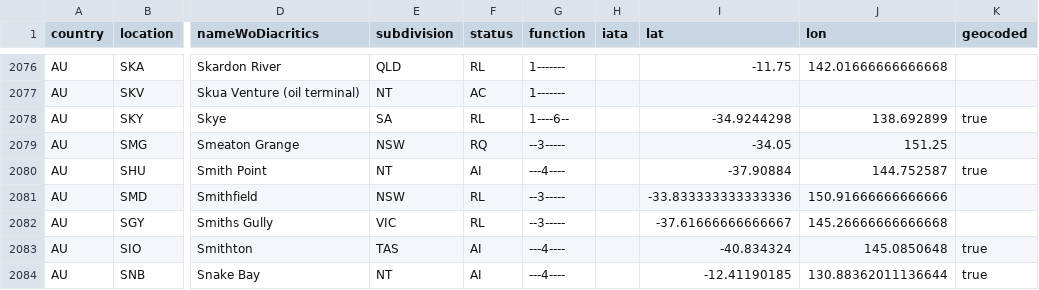
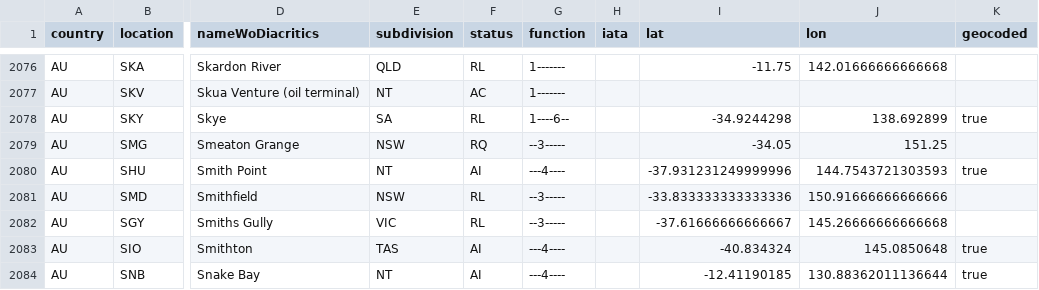
Before and after one commit to geoapify/un-locode, a CSV file: src/data/AU.csv, drawn as a sheet; only a part is shown, gaps mark what is left out; the diff names each change by its address in the sheet, - before the commit and + after, or states it on an @@ line.

```diff
--- a/src/data/AU.csv
+++ b/src/data/AU.csv
-I2080 (lat): -37.90884
+I2080 (lat): -37.931231249999996
-J2080 (lon): 144.752587
+J2080 (lon): 144.7543721303593
```
Also changed, not shown: src/data/BS.csv, src/data/CA.csv, 4 other files.
